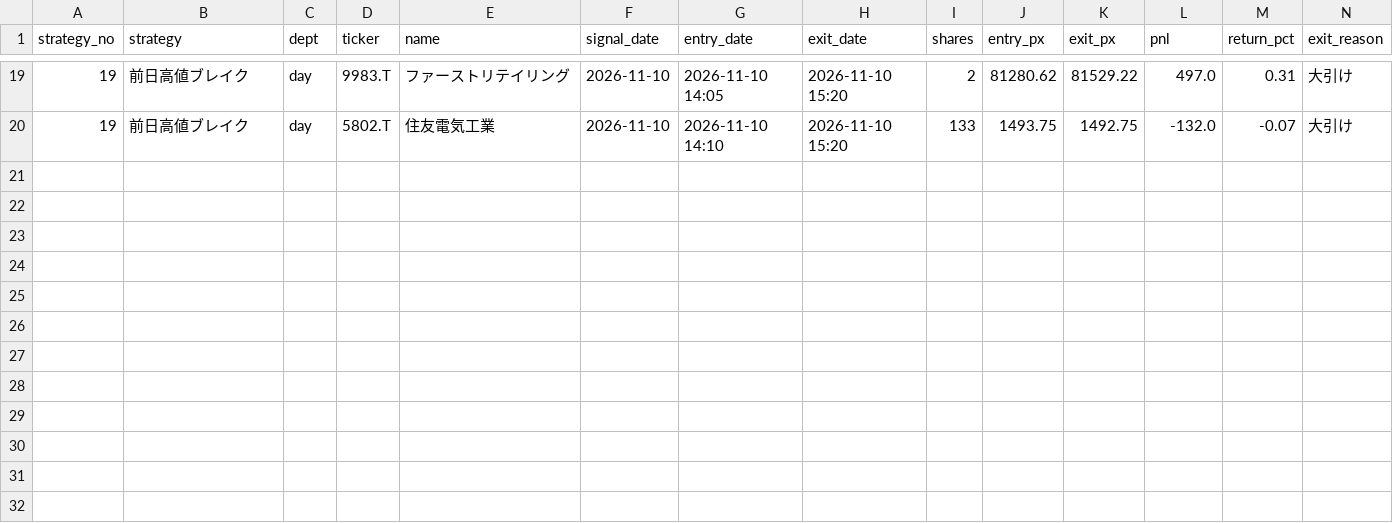
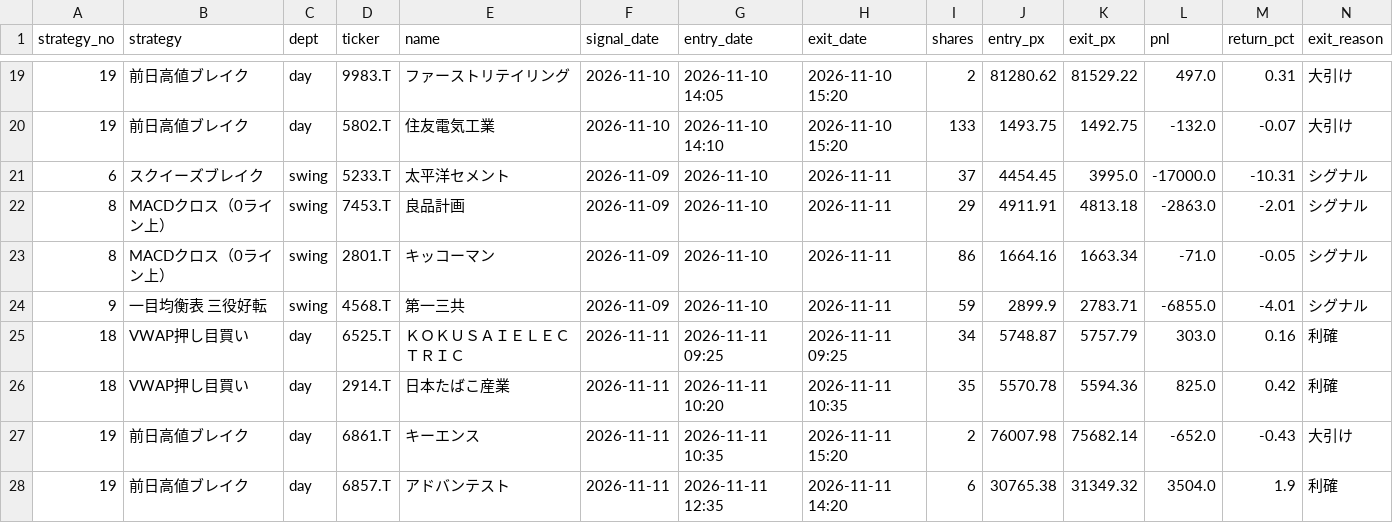
Before and after one commit to zkazu1027-code/invest-league, a CSV file: data/trades.csv, drawn as a sheet; only a part is shown, gaps mark what is left out; rows hold the shown columns only; the diff names each change by its address in the sheet, - before the commit and + after, or states it on an @@ line.

```diff
--- a/data/trades.csv
+++ b/data/trades.csv
+row 21: 6 | スクイーズブレイク | swing | 5233.T | 太平洋セメント | 2026-11-09 | 2026-11-10 | 2026-11-11 | 37 | 4454.45 | 3995.0 | -17000.0 | -10.31 | シグナル
+row 22: 8 | MACDクロス（0ライン上） | swing | 7453.T | 良品計画 | 2026-11-09 | 2026-11-10 | 2026-11-11 | 29 | 4911.91 | 4813.18 | -2863.0 | -2.01 | シグナル
+row 23: 8 | MACDクロス（0ライン上） | swing | 2801.T | キッコーマン | 2026-11-09 | 2026-11-10 | 2026-11-11 | 86 | 1664.16 | 1663.34 | -71.0 | -0.05 | シグナル
+row 24: 9 | 一目均衡表 三役好転 | swing | 4568.T | 第一三共 | 2026-11-09 | 2026-11-10 | 2026-11-11 | 59 | 2899.9 | 2783.71 | -6855.0 | -4.01 | シグナル
+row 25: 18 | VWAP押し目買い | day | 6525.T | ＫＯＫＵＳＡＩＥＬＥＣＴＲＩＣ | 2026-11-11 | 2026-11-11 09:25 | 2026-11-11 09:25 | 34 | 5748.87 | 5757.79 | 303.0 | 0.16 | 利確
+row 26: 18 | VWAP押し目買い | day | 2914.T | 日本たばこ産業 | 2026-11-11 | 2026-11-11 10:20 | 2026-11-11 10:35 | 35 | 5570.78 | 5594.36 | 825.0 | 0.42 | 利確
+row 27: 19 | 前日高値ブレイク | day | 6861.T | キーエンス | 2026-11-11 | 2026-11-11 10:35 | 2026-11-11 15:20 | 2 | 76007.98 | 75682.14 | -652.0 | -0.43 | 大引け
+row 28: 19 | 前日高値ブレイク | day | 6857.T | アドバンテスト | 2026-11-11 | 2026-11-11 12:35 | 2026-11-11 14:20 | 6 | 30765.38 | 31349.32 | 3504.0 | 1.9 | 利確
```
Also changed, not shown: data/equity.csv, data/rankings.csv, 5 other files.
